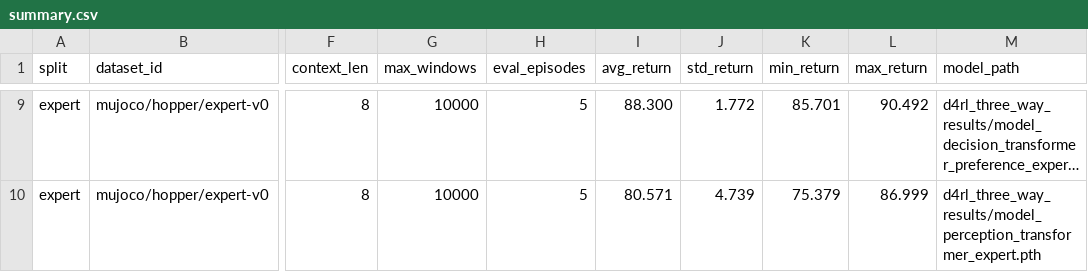
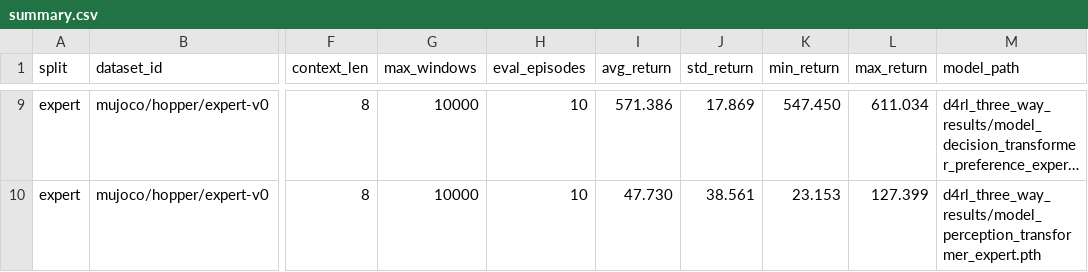
Before and after one commit to its-Ravi-Singh/offline-rl-decision-transformer, a CSV file: d4rl_three_way_results/summary.csv, drawn as a sheet; only a part is shown, gaps mark what is left out; long unchanged cells end in …; the diff covers the shown part only; the diff names each change by its address in the sheet, - before the commit and + after, or states it on an @@ line.

Commit message:
Fix DT eval bugs and state normalization, rerun benchmark
- normalize states (mean/std saved with the model)
- action history was shifted by one step during eval
- timesteps restarted at 0 every window during eval
- train on overlapping windows

```diff
--- a/d4rl_three_way_results/summary.csv
+++ b/d4rl_three_way_results/summary.csv
-H9:H10 (eval_episodes): 5
+H9:H10 (eval_episodes): 10
-I9 (avg_return): 88.300
+I9 (avg_return): 571.386
-J9 (std_return): 1.772
+J9 (std_return): 17.869
-K9 (min_return): 85.701
+K9 (min_return): 547.450
-L9 (max_return): 90.492
+L9 (max_return): 611.034
-I10 (avg_return): 80.571
+I10 (avg_return): 47.730
-J10 (std_return): 4.739
+J10 (std_return): 38.561
-K10 (min_return): 75.379
+K10 (min_return): 23.153
-L10 (max_return): 86.999
+L10 (max_return): 127.399
```
Also changed, not shown: 35 edited cells elsewhere in this file, 28 other files.
